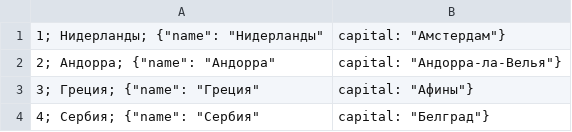
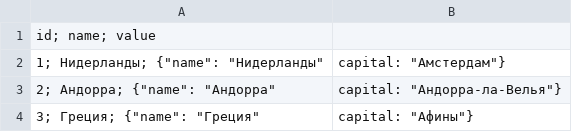
Before and after one commit to pinohanako/q-genie-bot, a CSV file: src/geography-ru.csv, drawn as a sheet; only a part is shown; the shorter side is filled out with more unchanged rows.

Commit message:
Edited files:     /src/geography-ru.csv

```diff
--- a/src/geography-ru.csv
+++ b/src/geography-ru.csv
@@ -1 +1,2 @@
+id; name; value
 1; Нидерланды; {"name": "Нидерланды", "capital": "Амстердам"}
```
